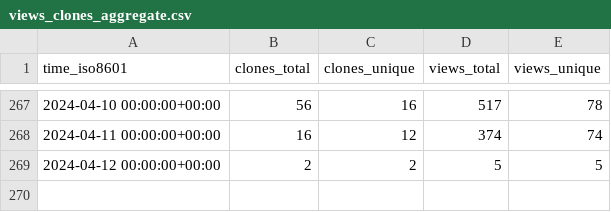
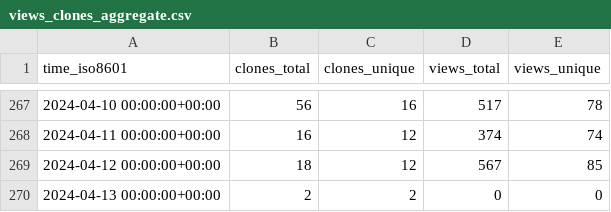
Before and after one commit to ChandanChainani/superduperdb, a CSV file: SuperDuperDB/superduperdb/ghrs-data/views_clones_aggregate.csv, drawn as a sheet; only a part is shown, gaps mark what is left out.

```diff
--- a/SuperDuperDB/superduperdb/ghrs-data/views_clones_aggregate.csv
+++ b/SuperDuperDB/superduperdb/ghrs-data/views_clones_aggregate.csv
@@ -268,2 +268,3 @@ time_iso8601,clones_total,clones_unique,views_total,views_unique
 2024-04-11 00:00:00+00:00,16,12,374,74
-2024-04-12 00:00:00+00:00,2,2,5,5
+2024-04-12 00:00:00+00:00,18,12,567,85
+2024-04-13 00:00:00+00:00,2,2,0,0
```
Also changed, not shown: 1 other file.
